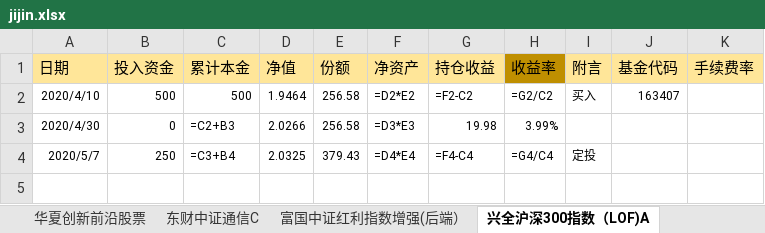
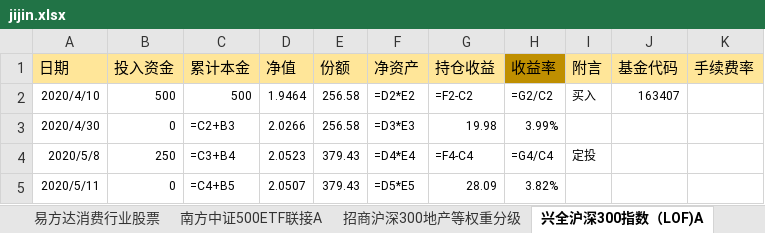
Before and after one commit to symbi/jijin, an Excel workbook: jijin.xlsx, sheet 兴全沪深300指数（LOF)A, drawn as a sheet; values as stored, in another font and other column widths than the file's, no borders; formulas without a stored value are shown as written; the diff names each change by its address in the sheet, - before the commit and + after, or states it on an @@ line.

```diff
--- a/jijin.xlsx (sheet 兴全沪深300指数（LOF)A)
+++ b/jijin.xlsx (sheet 兴全沪深300指数（LOF)A)
-A4 (日期): 2020/5/7
+A4 (日期): 2020/5/8
-D4 (净值): 2.0325
+D4 (净值): 2.0523
+row 5: 2020/5/11 | 0 | =C4+B5 | 2.0507 | 379.43 | =D5*E5 | 28.09 | 3.82%
```
Also changed, not shown: sheet 中欧医疗健康混合A, sheet 富国精准医疗混合, sheet 南方中证500ETF联接A, sheet 兴全合宜混合（LOF）A, sheet 汇添富中证新能源汽车C, sheet 汇添富中证500A, 16 more sheets, other sheet tabs, 1 other file.
